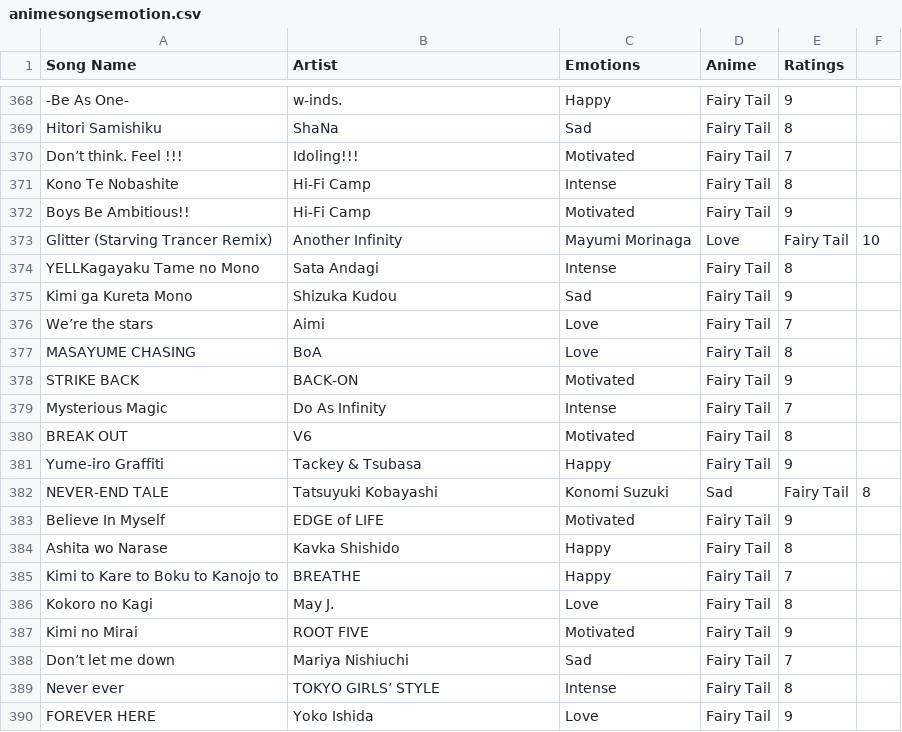
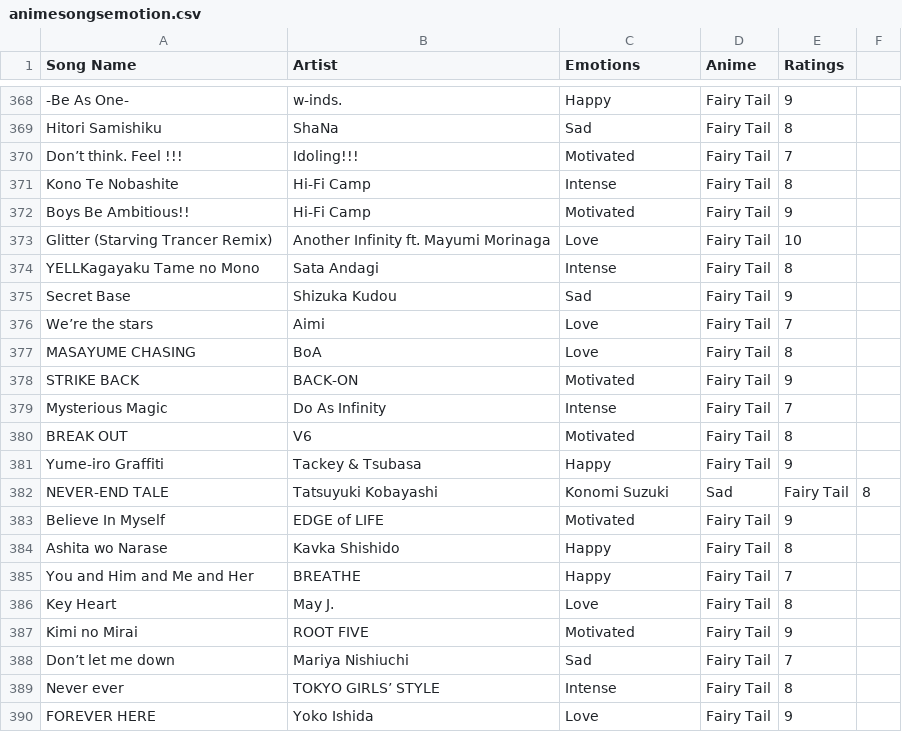
Before and after one commit to 7ahin/music-recommender-system, a CSV file: animesongsemotion.csv, drawn as a sheet; only a part is shown, gaps mark what is left out.

Commit message:
Update animesongsemotion.csv

```diff
--- a/animesongsemotion.csv
+++ b/animesongsemotion.csv
@@ -372,5 +372,5 @@ Kono Te Nobashite, Hi-Fi Camp, Intense, Fairy Tail, 8
 Boys Be Ambitious!!, Hi-Fi Camp, Motivated, Fairy Tail, 9
-Glitter (Starving Trancer Remix), Another Infinity, Mayumi Morinaga, Love, Fairy Tail, 10
+Glitter (Starving Trancer Remix), Another Infinity ft. Mayumi Morinaga, Love, Fairy Tail, 10
 YELLKagayaku Tame no Mono, Sata Andagi, Intense, Fairy Tail, 8
-Kimi ga Kureta Mono, Shizuka Kudou, Sad, Fairy Tail, 9
+Secret Base, Shizuka Kudou, Sad, Fairy Tail, 9
 We’re the stars, Aimi, Love, Fairy Tail, 7
@@ -384,4 +384,4 @@ Believe In Myself, EDGE of LIFE, Motivated, Fairy Tail, 9
 Ashita wo Narase, Kavka Shishido, Happy, Fairy Tail, 8
-Kimi to Kare to Boku to Kanojo to, BREATHE, Happy, Fairy Tail, 7
-Kokoro no Kagi, May J., Love, Fairy Tail, 8
+You and Him and Me and Her, BREATHE, Happy, Fairy Tail, 7
+Key Heart, May J., Love, Fairy Tail, 8
 Kimi no Mirai, ROOT FIVE, Motivated, Fairy Tail, 9
```
